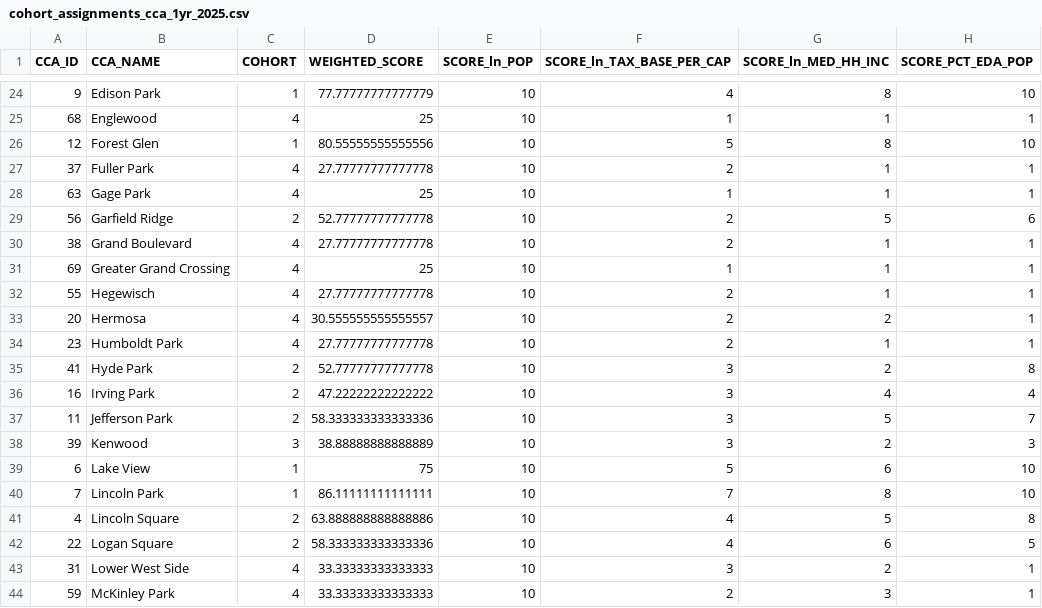
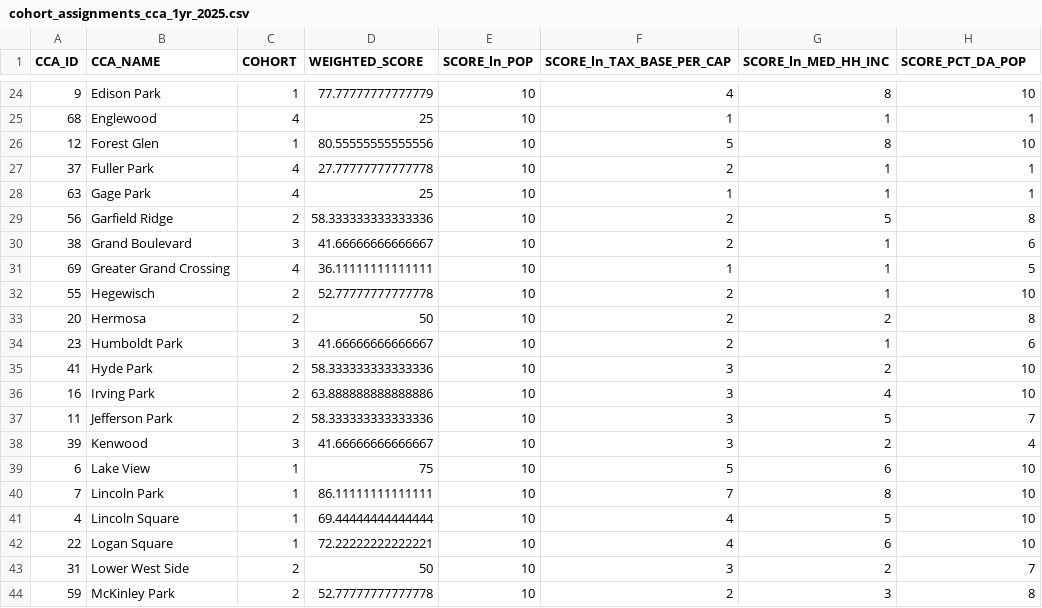
Before and after one commit to CMAP-REPOS/community-cohort-tool, a CSV file: output/1yr/cohort_assignments_cca_1yr_2025.csv, drawn as a sheet; only a part is shown, gaps mark what is left out; the diff covers the shown part only.

Commit message:
write new Cohort outputs

```diff
--- a/output/1yr/cohort_assignments_cca_1yr_2025.csv
+++ b/output/1yr/cohort_assignments_cca_1yr_2025.csv
@@ -1 +1 @@
-CCA_ID,CCA_NAME,COHORT,WEIGHTED_SCORE,SCORE_ln_POP,SCORE_ln_TAX_BASE_PER_CAP,SCORE_ln_MED_HH_INC,SCORE_PCT_EDA_POP
+CCA_ID,CCA_NAME,COHORT,WEIGHTED_SCORE,SCORE_ln_POP,SCORE_ln_TAX_BASE_PER_CAP,SCORE_ln_MED_HH_INC,SCORE_PCT_DA_POP
@@ -28,17 +28,17 @@ CCA_ID,CCA_NAME,COHORT,WEIGHTED_SCORE,SCORE_ln_POP,SCORE_ln_TAX_BASE_PER_CAP,SCO
 63,Gage Park,4,25,10,1,1,1
-56,Garfield Ridge,2,52.77777777777778,10,2,5,6
-38,Grand Boulevard,4,27.77777777777778,10,2,1,1
-69,Greater Grand Crossing,4,25,10,1,1,1
-55,Hegewisch,4,27.77777777777778,10,2,1,1
-20,Hermosa,4,30.555555555555557,10,2,2,1
-23,Humboldt Park,4,27.77777777777778,10,2,1,1
-41,Hyde Park,2,52.77777777777778,10,3,2,8
-16,Irving Park,2,47.22222222222222,10,3,4,4
+56,Garfield Ridge,2,58.333333333333336,10,2,5,8
+38,Grand Boulevard,3,41.66666666666667,10,2,1,6
+69,Greater Grand Crossing,4,36.11111111111111,10,1,1,5
+55,Hegewisch,2,52.77777777777778,10,2,1,10
+20,Hermosa,2,50,10,2,2,8
+23,Humboldt Park,3,41.66666666666667,10,2,1,6
+41,Hyde Park,2,58.333333333333336,10,3,2,10
+16,Irving Park,2,63.888888888888886,10,3,4,10
 11,Jefferson Park,2,58.333333333333336,10,3,5,7
-39,Kenwood,3,38.88888888888889,10,3,2,3
+39,Kenwood,3,41.66666666666667,10,3,2,4
 6,Lake View,1,75,10,5,6,10
 7,Lincoln Park,1,86.11111111111111,10,7,8,10
-4,Lincoln Square,2,63.888888888888886,10,4,5,8
-22,Logan Square,2,58.333333333333336,10,4,6,5
-31,Lower West Side,4,33.33333333333333,10,3,2,1
-59,McKinley Park,4,33.33333333333333,10,2,3,1
+4,Lincoln Square,1,69.44444444444444,10,4,5,10
+22,Logan Square,1,72.22222222222221,10,4,6,10
+31,Lower West Side,2,50,10,3,2,7
+59,McKinley Park,2,52.77777777777778,10,2,3,8
```
Also changed, not shown: 109 edited cells elsewhere in this file, output/1yr/cohort_assignments_muni_1yr_2025.csv, output/3yr/cohort_assignments_cca_3yr_2023_2025.csv, 1 other file.
